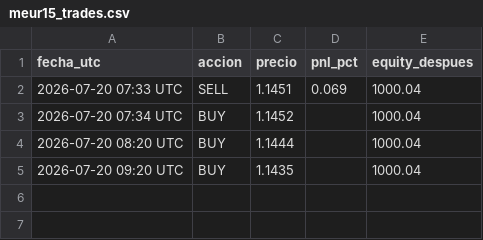
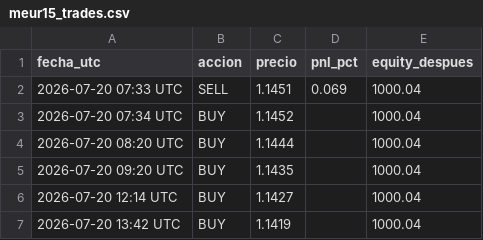
Before and after one commit to christianprimero926/btc-bot-panel, a CSV file: meur15_trades.csv, drawn as a sheet.

```diff
--- a/meur15_trades.csv
+++ b/meur15_trades.csv
@@ -5 +5,3 @@ fecha_utc,accion,precio,pnl_pct,equity_despues
 2026-07-20 09:20 UTC,BUY,1.1435,,1000.04
+2026-07-20 12:14 UTC,BUY,1.1427,,1000.04
+2026-07-20 13:42 UTC,BUY,1.1419,,1000.04
```
Also changed, not shown: meur2_trades.csv, mgold15_equity_history.csv, 27 other files.
